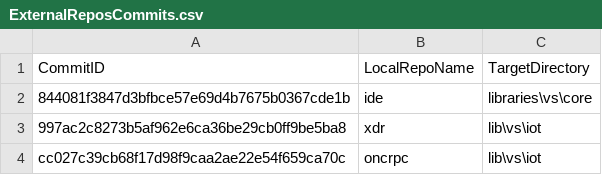
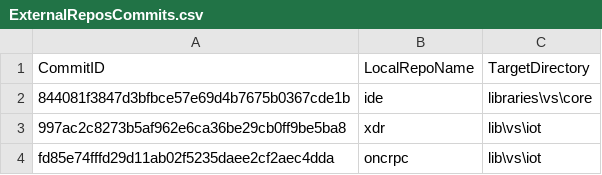
Before and after one commit to ATECoder/dn.onc.rpc, a CSV file: ExternalReposCommits.csv, drawn as a sheet.

```diff
--- a/ExternalReposCommits.csv
+++ b/ExternalReposCommits.csv
@@ -3,2 +3,2 @@ CommitID,LocalRepoName,TargetDirectory
 997ac2c8273b5af962e6ca36be29cb0ff9be5ba8,xdr,lib\vs\iot
-cc027c39cb68f17d98f9caa2ae22e54f659ca70c,oncrpc,lib\vs\iot
+fd85e74fffd29d11ab02f5235daee2cf2aec4dda,oncrpc,lib\vs\iot
```
Also changed, not shown: 1 other file.
